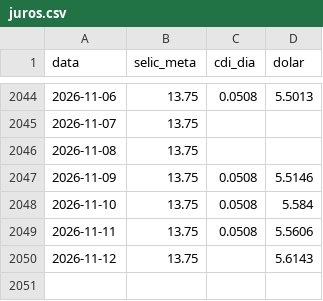
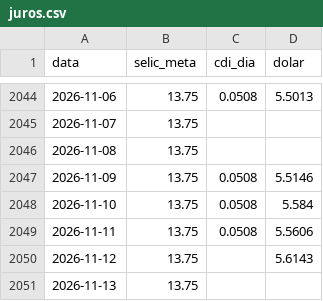
Before and after one commit to pietrosalvador5-boop/painel-previmpa, a CSV file: dados/juros.csv, drawn as a sheet; only a part is shown, gaps mark what is left out; the diff names each change by its address in the sheet, - before the commit and + after, or states it on an @@ line.

```diff
--- a/dados/juros.csv
+++ b/dados/juros.csv
+row 2051: 2026-11-13 | 13.75
```
Also changed, not shown: 2 other files.
